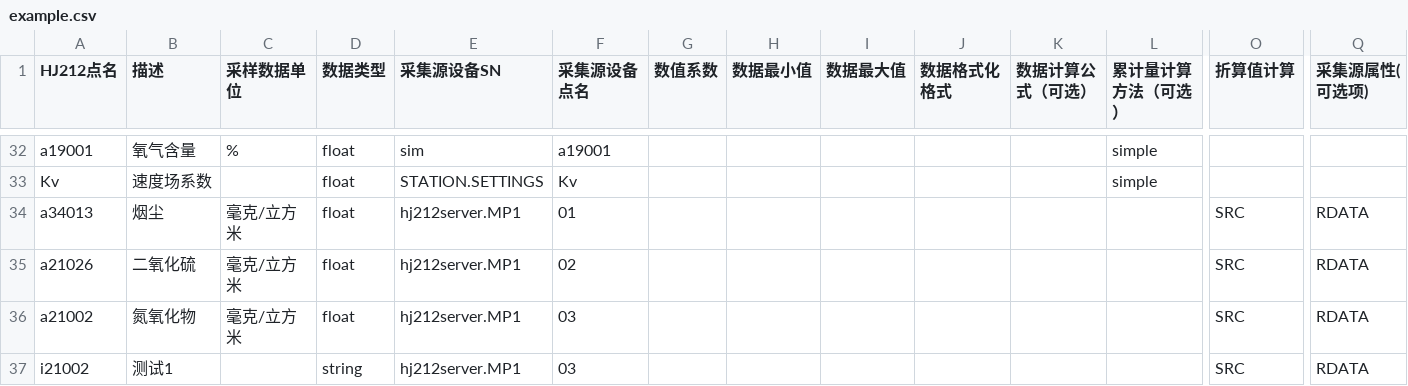
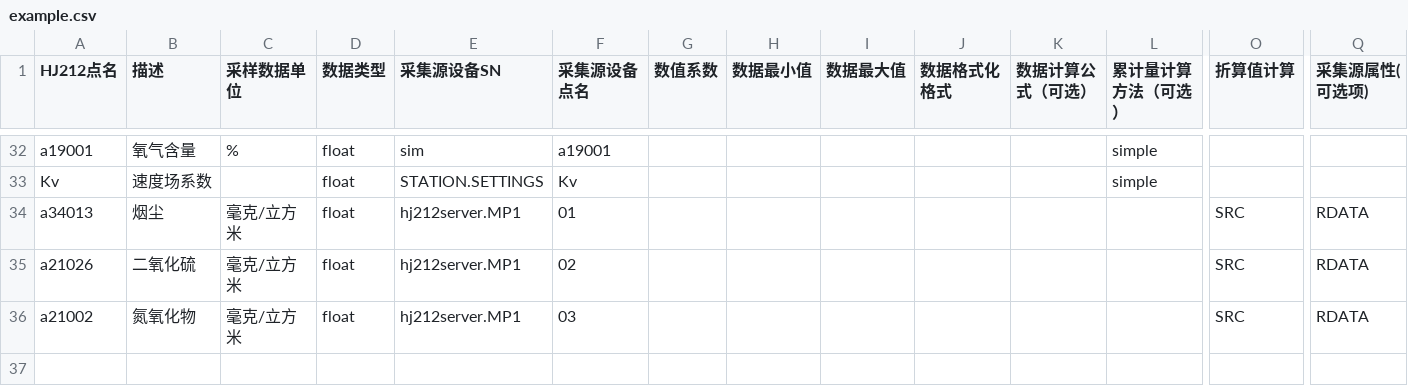
Before and after one commit to freeioe/freeioe_example_apps, a CSV file: HJ/hj212/tpl/example.csv, drawn as a sheet; only a part is shown, gaps mark what is left out; rows hold the shown columns only; the diff names each change by its address in the sheet, - before the commit and + after, or states it on an @@ line.

```diff
--- a/HJ/hj212/tpl/example.csv
+++ b/HJ/hj212/tpl/example.csv
-row 37: i21002 | 测试1 |  | string | hj212server.MP1 | 03 |  |  |  |  |  |  | SRC | RDATA
```
Also changed, not shown: HJ/hj212/tpl/RuiAo.csv, 5 other files.
